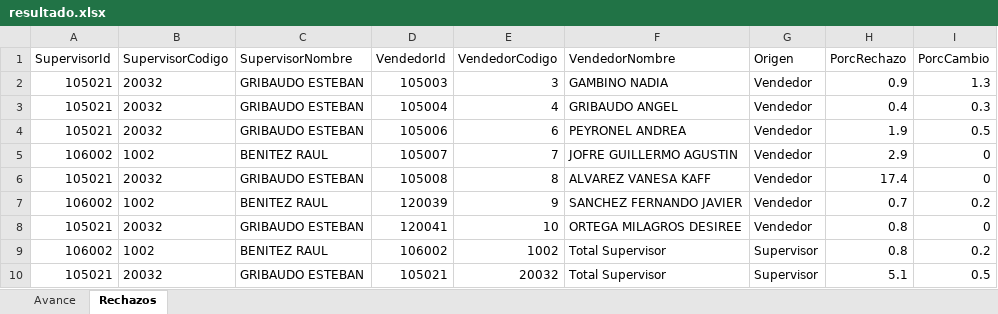
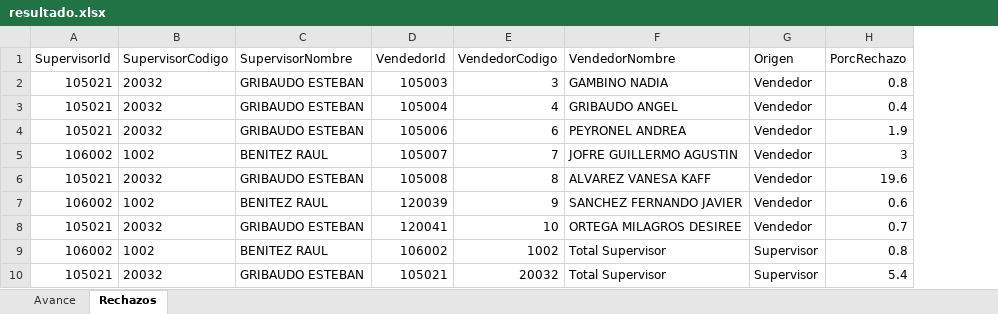
Before and after one commit to matiastorrespyp/orbit-matinal-penaflor, an Excel workbook: 01_INPUTS/resultado.xlsx, sheet Rechazos, drawn as a sheet; values as stored, in another font and other column widths than the file's, no borders; table styles not drawn; the diff names each change by its address in the sheet, - before the commit and + after, or states it on an @@ line.

```diff
--- a/01_INPUTS/resultado.xlsx (sheet Rechazos)
+++ b/01_INPUTS/resultado.xlsx (sheet Rechazos)
-column I (PorcCambio), rows 2-10: 1.3 | 0.3 | 0.5 | 0 | 0 | 0.2 | 0 | 0.2 | 0.5
-H2 (PorcRechazo): 0.9
+H2 (PorcRechazo): 0.8
-H5 (PorcRechazo): 2.9
+H5 (PorcRechazo): 3
-H6 (PorcRechazo): 17.4
+H6 (PorcRechazo): 19.6
-H7 (PorcRechazo): 0.7
+H7 (PorcRechazo): 0.6
-H8 (PorcRechazo): 0.8
+H8 (PorcRechazo): 0.7
-H10 (PorcRechazo): 5.1
+H10 (PorcRechazo): 5.4
```
Also changed, not shown: sheet Avance, 22 other files.
